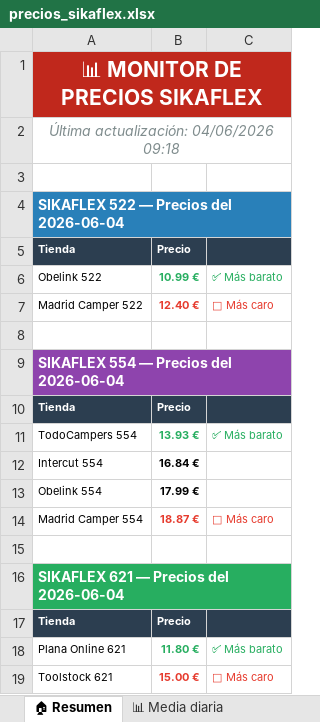
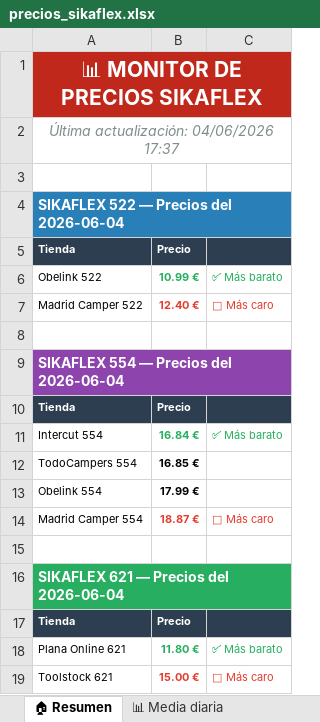
Before and after one commit to larri317/sikaflex-monitor, an Excel workbook: precios_sikaflex.xlsx, sheet 🏠 Resumen, drawn as a sheet; values as stored, in another font and other column widths than the file's, no borders; removed rows and columns are numbered as before the commit, all else as after; the diff names each change by its address in the sheet, - before the commit and + after, or states it on an @@ line.

```diff
--- a/precios_sikaflex.xlsx (sheet 🏠 Resumen)
+++ b/precios_sikaflex.xlsx (sheet 🏠 Resumen)
-A2: Última actualización: 04/06/2026 09:18
+A2: Última actualización: 04/06/2026 17:37
-row 11: TodoCampers 554 | 13.93 € | ✅ Más barato
-B11 text colour: black
+B11 text colour: #27AE60
-C11: (empty)
+C11: ✅ Más barato
+row 12: TodoCampers 554 | 16.85 €
```
Also changed, not shown: sheet 📊 Media diaria, sheet 🟣 Sikaflex 554, sheet 📋 Todos los precios, 1 other file.
